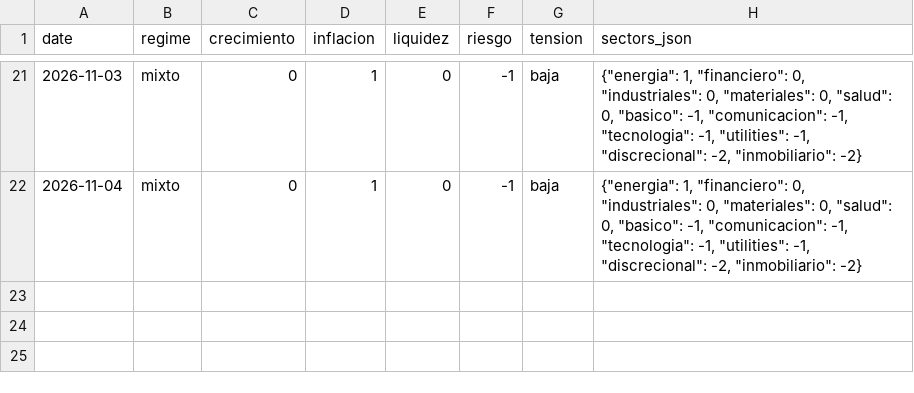
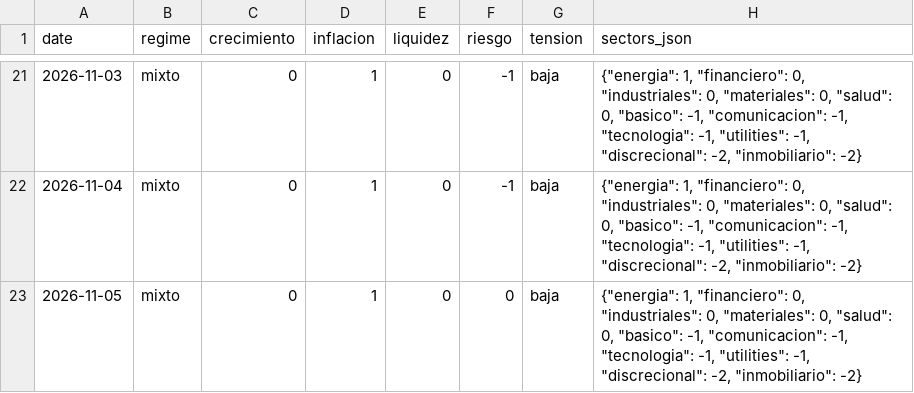
Before and after one commit to jmm-mlg/Macro-daily, a CSV file: data/scores.csv, drawn as a sheet; only a part is shown, gaps mark what is left out.

```diff
--- a/data/scores.csv
+++ b/data/scores.csv
@@ -22 +22,2 @@ date,regime,crecimiento,inflacion,liquidez,riesgo,tension,sectors_json
 2026-11-04,mixto,0,1,0,-1,baja,"{""energia"": 1, ""financiero"": 0, ""industriales"": 0, ""materiales"": 0, ""salud"": 0, ""basico"": -1, ""comunicacion"": -1, ""tecnologia"": -1, ""utilities"": -1, ""discrecional"": -2, ""inmobiliario"": -2}"
+2026-11-05,mixto,0,1,0,0,baja,"{""energia"": 1, ""financiero"": 0, ""industriales"": 0, ""materiales"": 0, ""salud"": 0, ""basico"": -1, ""comunicacion"": -1, ""tecnologia"": -1, ""utilities"": -1, ""discrecional"": -2, ""inmobiliario"": -2}"
```
Also changed, not shown: data/fichas.csv, data/history.csv, 12 other files.
